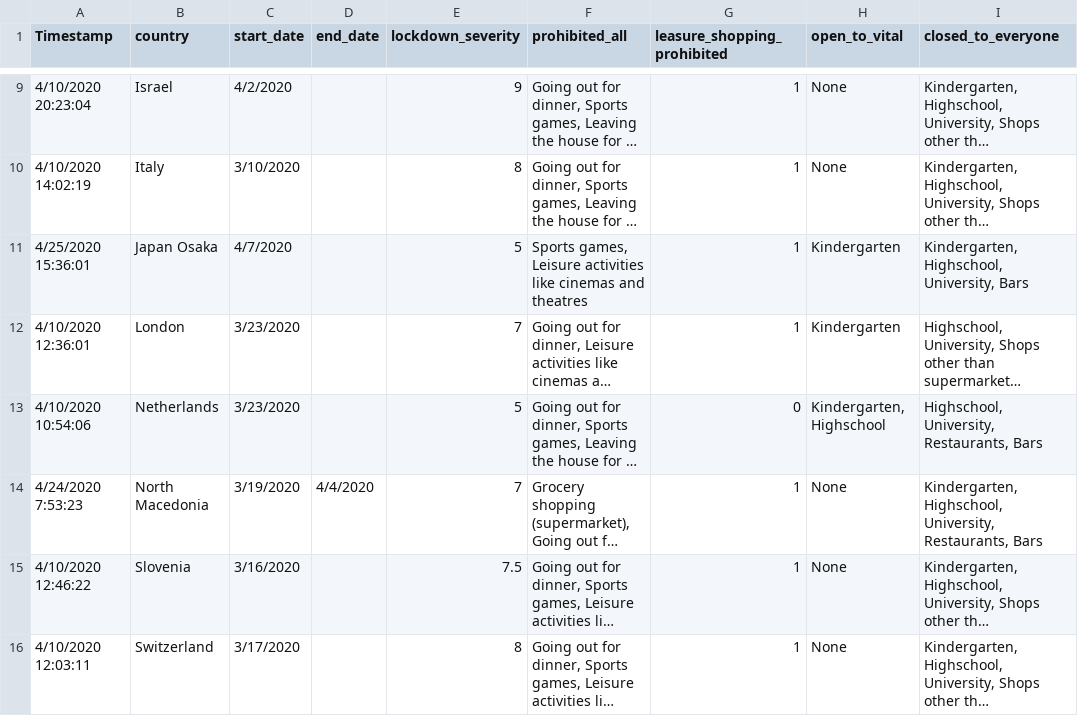
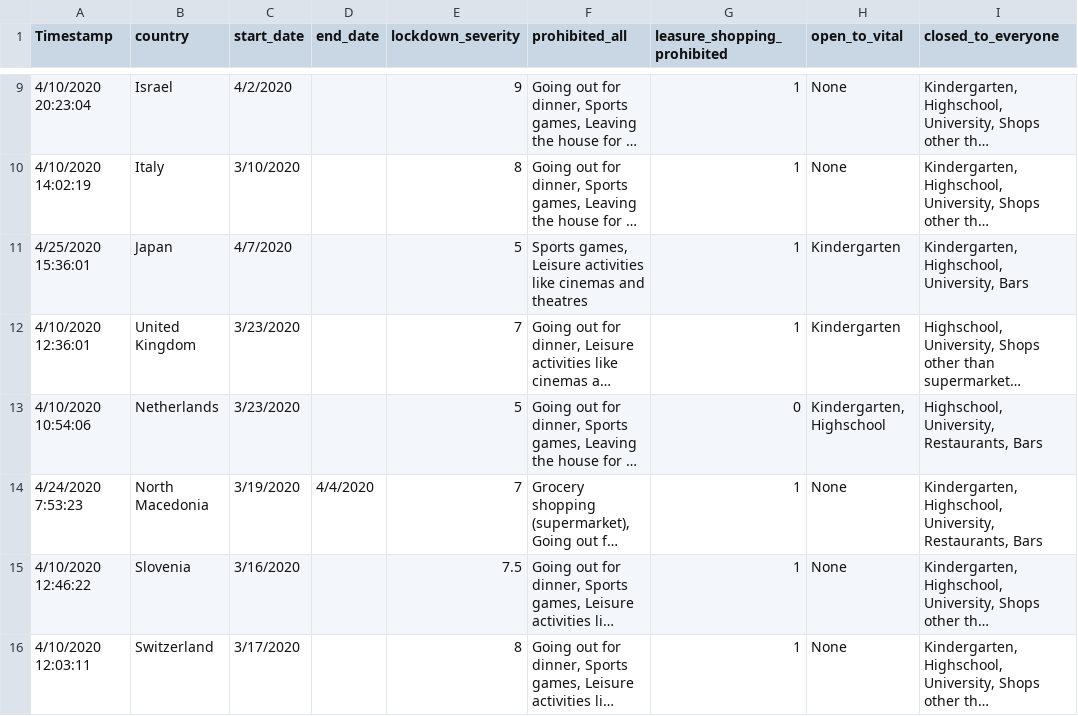
Before and after one commit to zaida-rivai/DMT2020_Group85, a CSV file: Yoran/responses_raw.csv, drawn as a sheet; only a part is shown, gaps mark what is left out; long unchanged cells end in …; the diff names each change by its address in the sheet, - before the commit and + after, or states it on an @@ line.

Commit message:
combine data and output to country_info.csv

```diff
--- a/Yoran/responses_raw.csv
+++ b/Yoran/responses_raw.csv
-B11 (country): Japan Osaka
+B11 (country): Japan
-B12 (country): London
+B12 (country): United Kingdom
```
Also changed, not shown: 2 other files.
